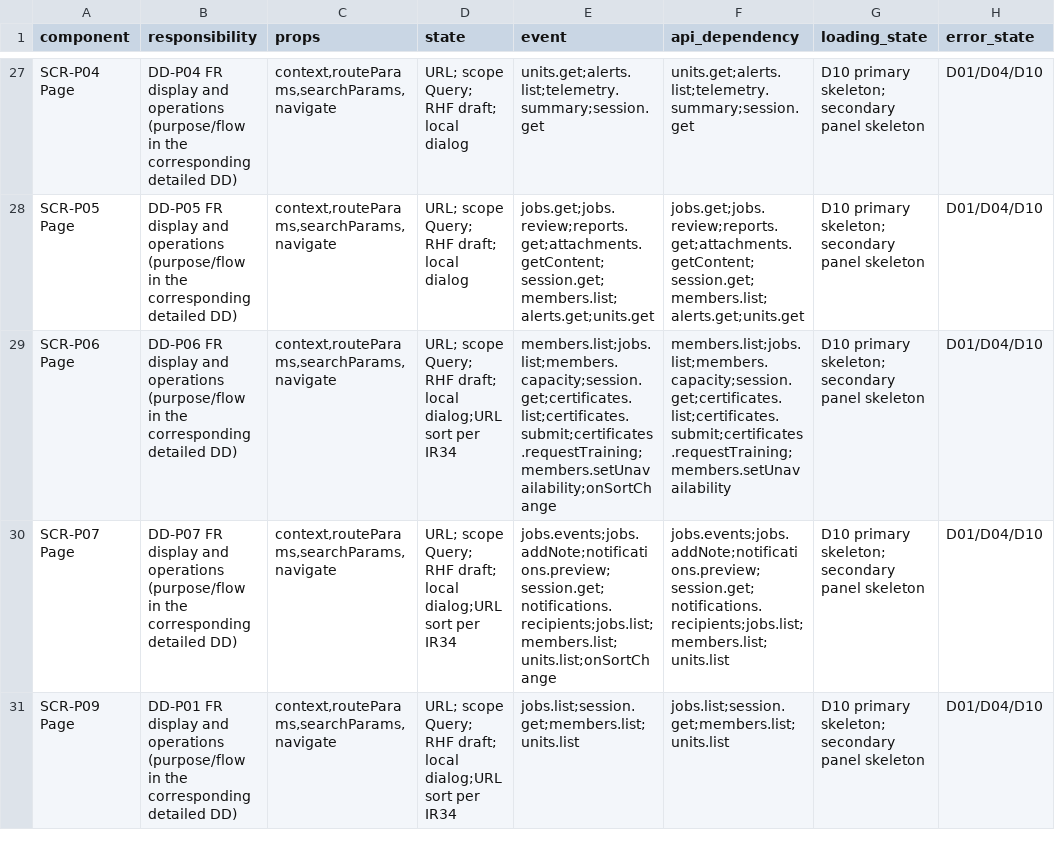
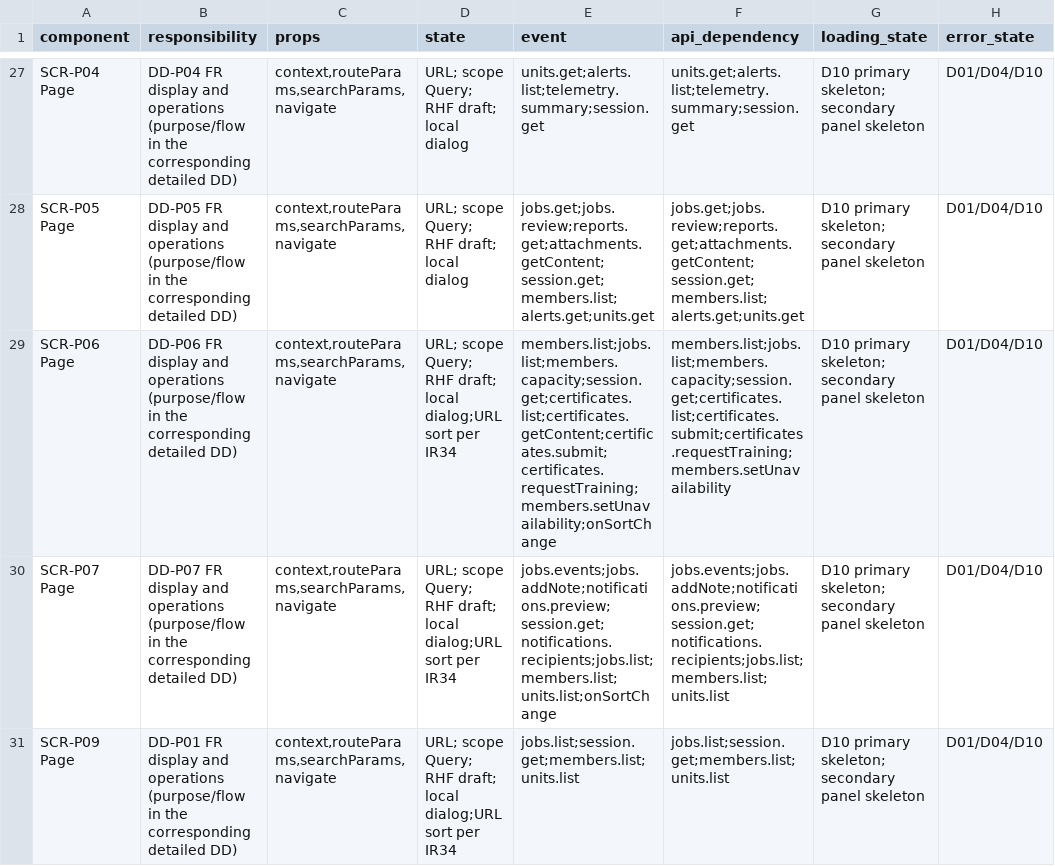
Before and after one commit to Aquarius0715/AC-Project, a CSV file: docs/03-uiux/component-contracts.csv, drawn as a sheet; only a part is shown, gaps mark what is left out; the diff covers the shown part only; the diff names each change by its address in the sheet, - before the commit and + after, or states it on an @@ line.

```diff
--- a/docs/03-uiux/component-contracts.csv
+++ b/docs/03-uiux/component-contracts.csv
-E29 (event): members.list;jobs.list;members.capacity;session.get;certificates.list;certificates.submit;certificates.requestTraining;members.setUnavailability;onSortChange
+E29 (event): members.list;jobs.list;members.capacity;session.get;certificates.list;certificates.getContent;certificates.submit;certificates.requestTraining;members.setUnavailability;onSortChange
```
Also changed, not shown: 1 edited cell elsewhere in this file, docs/02-design/operation-catalog.csv, docs/02-design/operation-persistence-map.csv, 34 other files.
